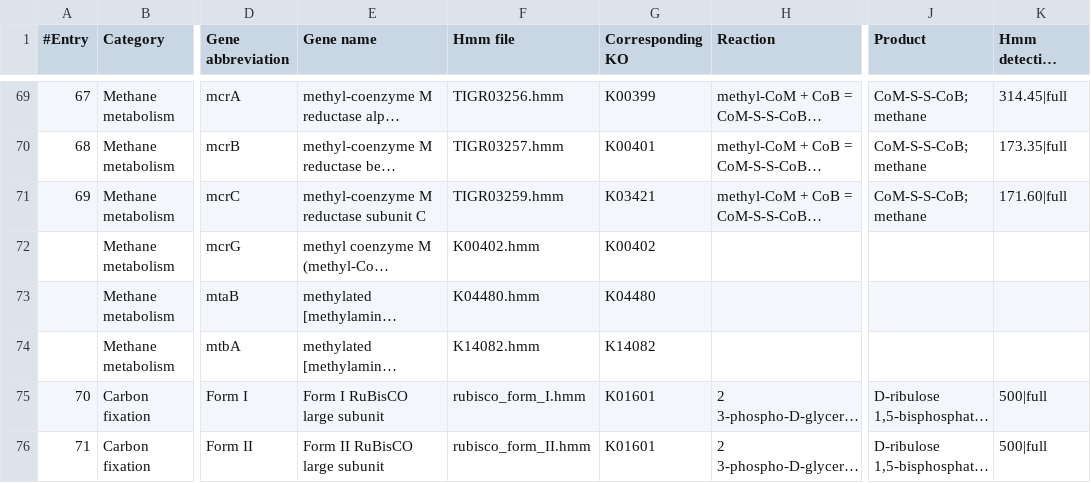
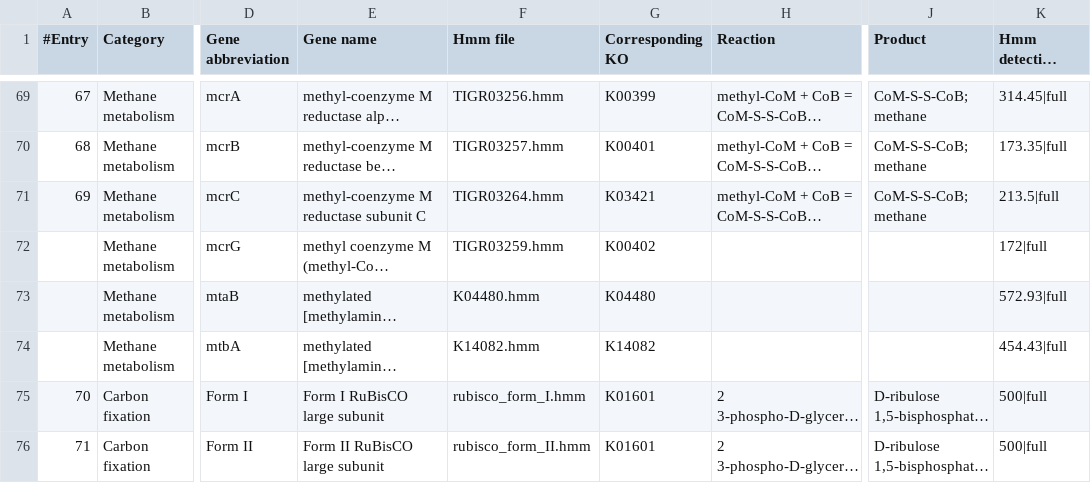
Before and after one commit to ArnaudBelcour/bigecyhmm, a TSV file: bigecyhmm/hmm_databases/hmm_table_template.tsv, drawn as a sheet; only a part is shown, gaps mark what is left out; long unchanged cells end in …; the diff covers the shown part only; the diff names each change by its address in the sheet, - before the commit and + after, or states it on an @@ line.

Commit message:
Use threshold for HMM search.

```diff
--- a/bigecyhmm/hmm_databases/hmm_table_template.tsv
+++ b/bigecyhmm/hmm_databases/hmm_table_template.tsv
-F71 (Hmm file): TIGR03259.hmm
+F71 (Hmm file): TIGR03264.hmm
-K71 (Hmm detecting threshold): 171.60|full
+K71 (Hmm detecting threshold): 213.5|full
-F72 (Hmm file): K00402.hmm
+F72 (Hmm file): TIGR03259.hmm
-K72 (Hmm detecting threshold): (empty)
+K72 (Hmm detecting threshold): 172|full
-K73 (Hmm detecting threshold): (empty)
+K73 (Hmm detecting threshold): 572.93|full
-K74 (Hmm detecting threshold): (empty)
+K74 (Hmm detecting threshold): 454.43|full
```
Also changed, not shown: 9 added rows and 5 edited cells elsewhere in this file, bigecyhmm/hmm_databases/R_diagram_pathways.tsv, 3 other files.
